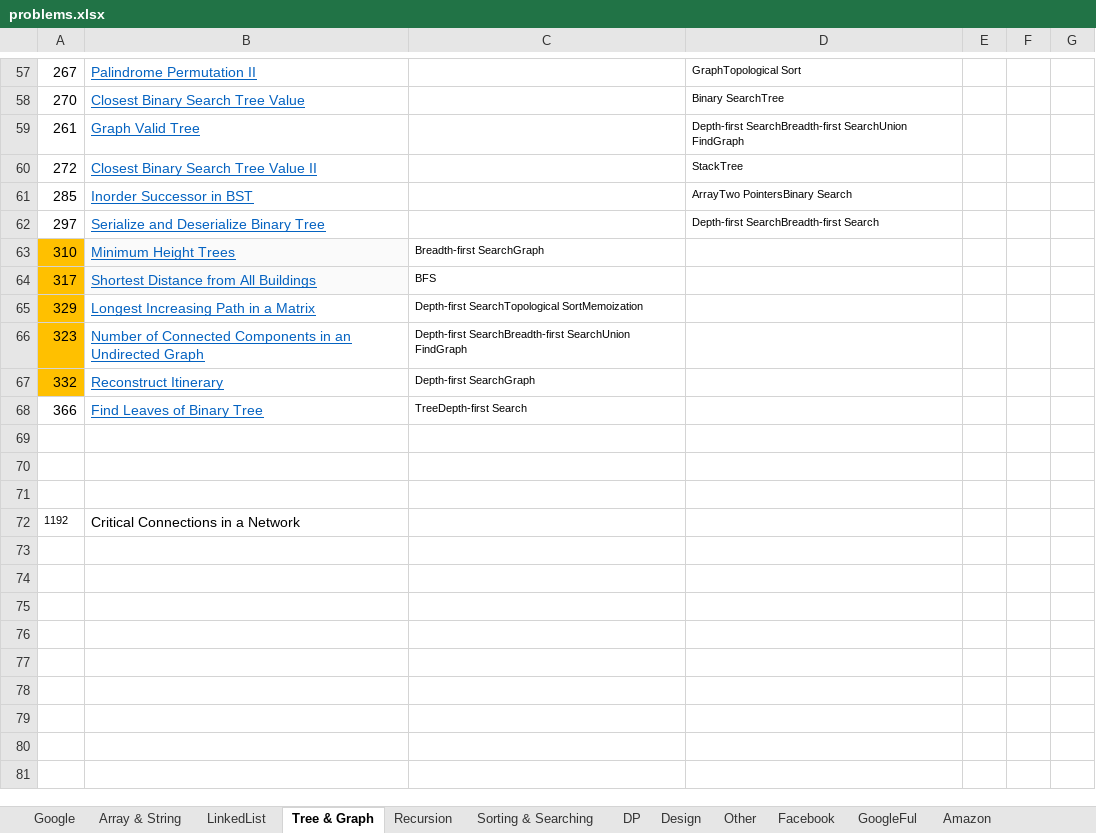
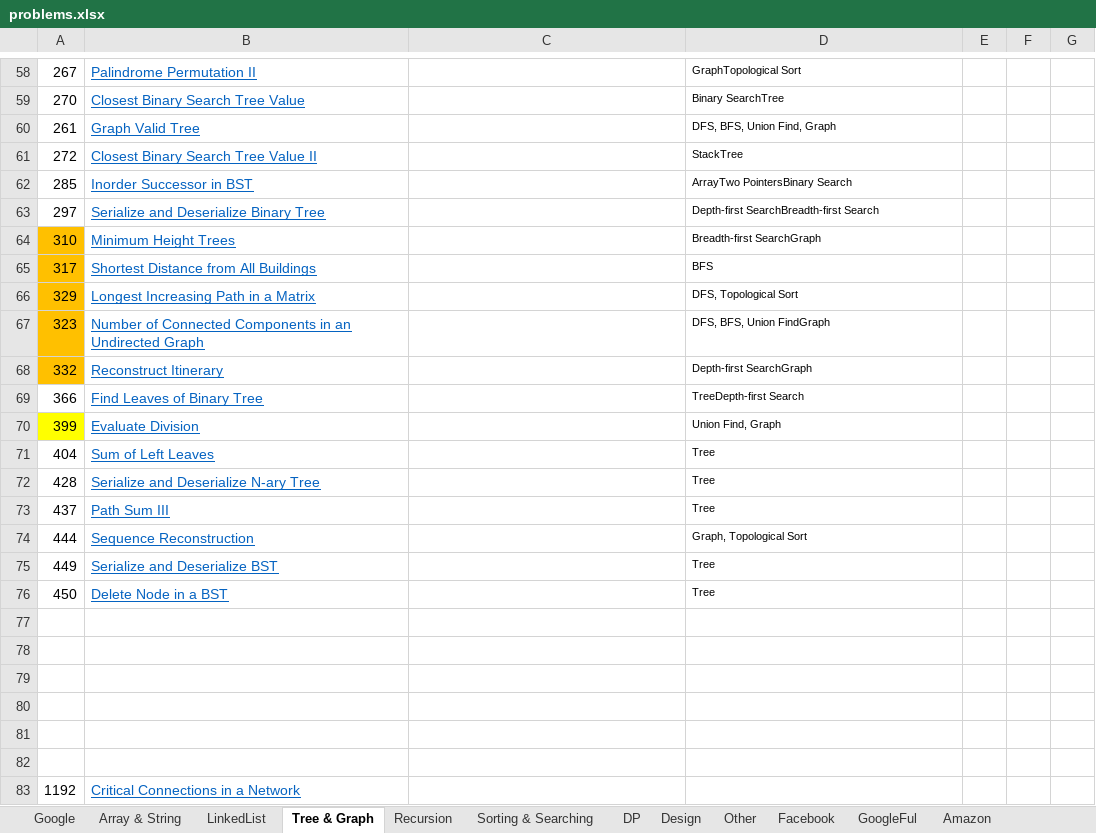
Before and after one commit to sudipp/DS-Algo, an Excel workbook: ConsoleApplication1/problems.xlsx, sheet Tree & Graph, drawn as a sheet; only a part is shown, gaps mark what is left out; values as stored, in another font and other column widths than the file's, no borders; conditional formats not drawn; addresses are those after the commit; the diff covers the shown part only; the diff names each change by its address in the sheet, - before the commit and + after, or states it on an @@ line.

```diff
--- a/ConsoleApplication1/problems.xlsx (sheet Tree & Graph)
+++ b/ConsoleApplication1/problems.xlsx (sheet Tree & Graph)
-D60: Depth-first SearchBreadth-first SearchUnion FindGraph
+D60: DFS, BFS, Union Find, Graph
-B64:B65 fill: #FAFAFA
+B64:B65 fill: none
-C64: Breadth-first SearchGraph
+C64: (empty)
-D64: (empty)
+D64: Breadth-first SearchGraph
-C65: BFS
+C65: (empty)
-D65: (empty)
+D65: BFS
-C66: Depth-first SearchTopological SortMemoization
+C66: (empty)
-D66: (empty)
+D66: DFS, Topological Sort
-C67: Depth-first SearchBreadth-first SearchUnion FindGraph
+C67: (empty)
-D67: (empty)
+D67: DFS, BFS, Union FindGraph
-C68: Depth-first SearchGraph
+C68: (empty)
-D68: (empty)
+D68: Depth-first SearchGraph
-C69: TreeDepth-first Search
+C69: (empty)
-D69: (empty)
+D69: TreeDepth-first Search
+row 70: 399 | Evaluate Division |  | Union Find, Graph
+row 71: 404 | Sum of Left Leaves |  | Tree
+row 72: 428 | Serialize and Deserialize N-ary Tree |  | Tree
+row 73: 437 | Path Sum III |  | Tree
+row 74: 444 | Sequence Reconstruction |  | Graph, Topological Sort
+row 75: 449 | Serialize and Deserialize BST |  | Tree
+row 76: 450 | Delete Node in a BST |  | Tree
+row 77: (empty)
+row 78: (empty)
+row 79: (empty)
@@ A83 text size: larger @@
@@ B83 underline: off → on, text colour: black → #0563C1 @@
```
Also changed, not shown: 1 added row, 4 edited cells and cell formats elsewhere in this sheet, sheet GoogleFul, sheet Array & String, sheet Amazon, sheet Facebook, sheet DP, sheet Other, 4 more sheets, 2 other files.
